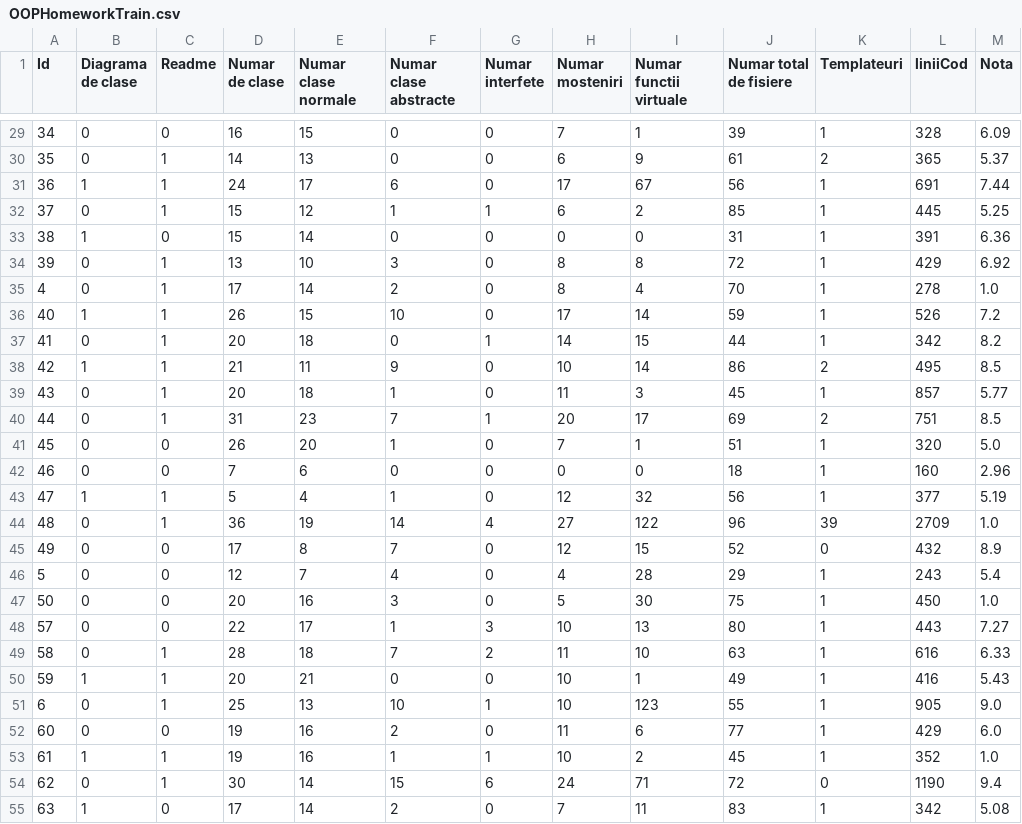
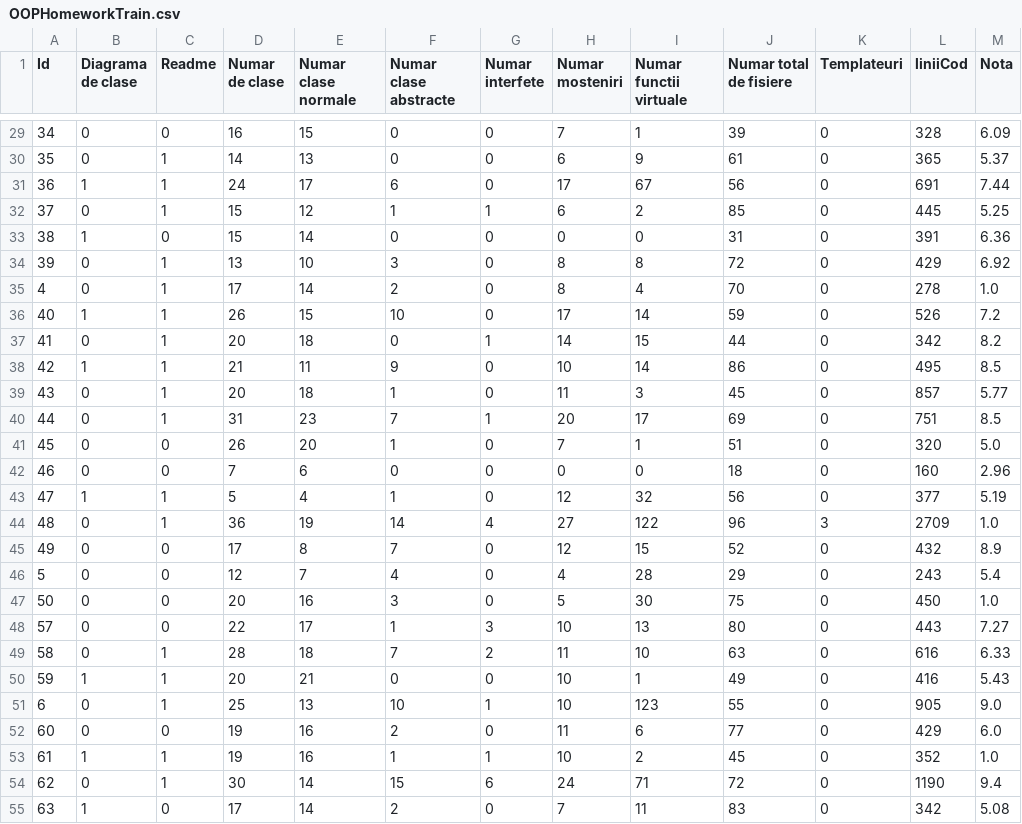
Before and after one commit to 0x435446/SistemDeNotarePOO, a CSV file: resources/OOPHomeworkTrain.csv, drawn as a sheet; only a part is shown, gaps mark what is left out; the diff covers the shown part only.

```diff
--- a/resources/OOPHomeworkTrain.csv
+++ b/resources/OOPHomeworkTrain.csv
@@ -29,27 +29,27 @@ Id,Diagrama de clase,Readme,Numar de clase,Numar clase normale,Numar clase abstr
-34,0,0,16,15,0,0,7,1,39,1,328,6.09
-35,0,1,14,13,0,0,6,9,61,2,365,5.37
-36,1,1,24,17,6,0,17,67,56,1,691,7.44
-37,0,1,15,12,1,1,6,2,85,1,445,5.25
-38,1,0,15,14,0,0,0,0,31,1,391,6.36
-39,0,1,13,10,3,0,8,8,72,1,429,6.92
-4,0,1,17,14,2,0,8,4,70,1,278,1.0
-40,1,1,26,15,10,0,17,14,59,1,526,7.2
-41,0,1,20,18,0,1,14,15,44,1,342,8.2
-42,1,1,21,11,9,0,10,14,86,2,495,8.5
-43,0,1,20,18,1,0,11,3,45,1,857,5.77
-44,0,1,31,23,7,1,20,17,69,2,751,8.5
-45,0,0,26,20,1,0,7,1,51,1,320,5.0
-46,0,0,7,6,0,0,0,0,18,1,160,2.96
-47,1,1,5,4,1,0,12,32,56,1,377,5.19
-48,0,1,36,19,14,4,27,122,96,39,2709,1.0
+34,0,0,16,15,0,0,7,1,39,0,328,6.09
+35,0,1,14,13,0,0,6,9,61,0,365,5.37
+36,1,1,24,17,6,0,17,67,56,0,691,7.44
+37,0,1,15,12,1,1,6,2,85,0,445,5.25
+38,1,0,15,14,0,0,0,0,31,0,391,6.36
+39,0,1,13,10,3,0,8,8,72,0,429,6.92
+4,0,1,17,14,2,0,8,4,70,0,278,1.0
+40,1,1,26,15,10,0,17,14,59,0,526,7.2
+41,0,1,20,18,0,1,14,15,44,0,342,8.2
+42,1,1,21,11,9,0,10,14,86,0,495,8.5
+43,0,1,20,18,1,0,11,3,45,0,857,5.77
+44,0,1,31,23,7,1,20,17,69,0,751,8.5
+45,0,0,26,20,1,0,7,1,51,0,320,5.0
+46,0,0,7,6,0,0,0,0,18,0,160,2.96
+47,1,1,5,4,1,0,12,32,56,0,377,5.19
+48,0,1,36,19,14,4,27,122,96,3,2709,1.0
 49,0,0,17,8,7,0,12,15,52,0,432,8.9
-5,0,0,12,7,4,0,4,28,29,1,243,5.4
-50,0,0,20,16,3,0,5,30,75,1,450,1.0
-57,0,0,22,17,1,3,10,13,80,1,443,7.27
-58,0,1,28,18,7,2,11,10,63,1,616,6.33
-59,1,1,20,21,0,0,10,1,49,1,416,5.43
-6,0,1,25,13,10,1,10,123,55,1,905,9.0
-60,0,0,19,16,2,0,11,6,77,1,429,6.0
-61,1,1,19,16,1,1,10,2,45,1,352,1.0
+5,0,0,12,7,4,0,4,28,29,0,243,5.4
+50,0,0,20,16,3,0,5,30,75,0,450,1.0
+57,0,0,22,17,1,3,10,13,80,0,443,7.27
+58,0,1,28,18,7,2,11,10,63,0,616,6.33
+59,1,1,20,21,0,0,10,1,49,0,416,5.43
+6,0,1,25,13,10,1,10,123,55,0,905,9.0
+60,0,0,19,16,2,0,11,6,77,0,429,6.0
+61,1,1,19,16,1,1,10,2,45,0,352,1.0
 62,0,1,30,14,15,6,24,71,72,0,1190,9.4
-63,1,0,17,14,2,0,7,11,83,1,342,5.08
+63,1,0,17,14,2,0,7,11,83,0,342,5.08
```
Also changed, not shown: 38 edited cells elsewhere in this file, resources/OOPHomeworkGraded.csv, resources/OOPHomeworkTest.csv, 3 other files.
